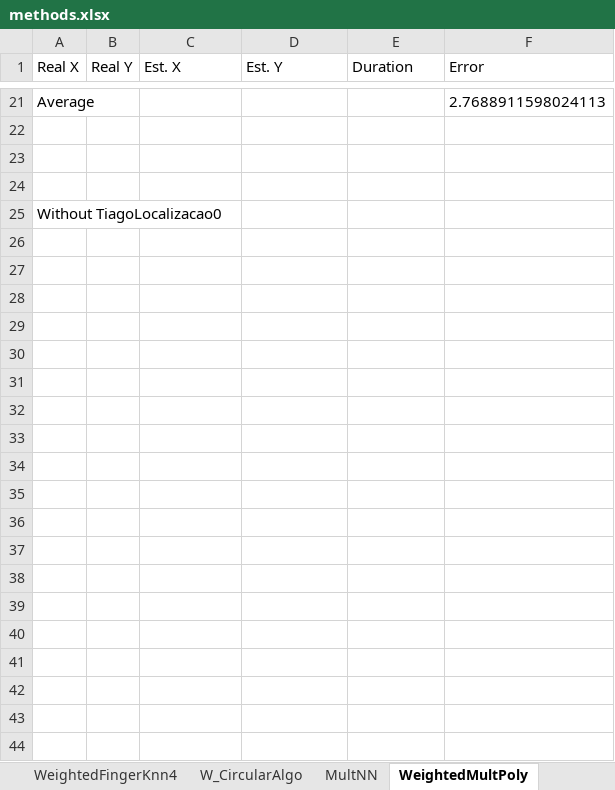
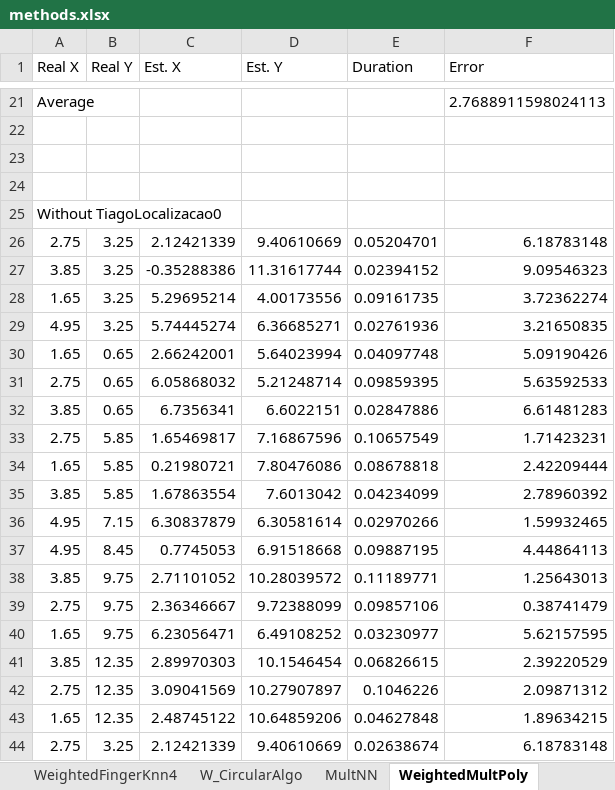
Before and after one commit to tiagotrocoli/Master-Project, an Excel workbook: Data/methods.xlsx, sheet WeightedMultPoly, drawn as a sheet; only a part is shown, gaps mark what is left out; values as stored, in another font and other column widths than the file's, no borders; the diff covers the shown part only; the diff names each change by its address in the sheet, - before the commit and + after, or states it on an @@ line.

```diff
--- a/Data/methods.xlsx (sheet WeightedMultPoly)
+++ b/Data/methods.xlsx (sheet WeightedMultPoly)
+row 26: 2.75 | 3.25 | 2.12421339 | 9.40610669 | 0.05204701 | 6.18783148
+row 27: 3.85 | 3.25 | -0.35288386 | 11.31617744 | 0.02394152 | 9.09546323
+row 28: 1.65 | 3.25 | 5.29695214 | 4.00173556 | 0.09161735 | 3.72362274
+row 29: 4.95 | 3.25 | 5.74445274 | 6.36685271 | 0.02761936 | 3.21650835
+row 30: 1.65 | 0.65 | 2.66242001 | 5.64023994 | 0.04097748 | 5.09190426
+row 31: 2.75 | 0.65 | 6.05868032 | 5.21248714 | 0.09859395 | 5.63592533
+row 32: 3.85 | 0.65 | 6.7356341 | 6.6022151 | 0.02847886 | 6.61481283
+row 33: 2.75 | 5.85 | 1.65469817 | 7.16867596 | 0.10657549 | 1.71423231
+row 34: 1.65 | 5.85 | 0.21980721 | 7.80476086 | 0.08678818 | 2.42209444
+row 35: 3.85 | 5.85 | 1.67863554 | 7.6013042 | 0.04234099 | 2.78960392
+row 36: 4.95 | 7.15 | 6.30837879 | 6.30581614 | 0.02970266 | 1.59932465
+row 37: 4.95 | 8.45 | 0.7745053 | 6.91518668 | 0.09887195 | 4.44864113
+row 38: 3.85 | 9.75 | 2.71101052 | 10.28039572 | 0.11189771 | 1.25643013
+row 39: 2.75 | 9.75 | 2.36346667 | 9.72388099 | 0.09857106 | 0.38741479
+row 40: 1.65 | 9.75 | 6.23056471 | 6.49108252 | 0.03230977 | 5.62157595
+row 41: 3.85 | 12.35 | 2.89970303 | 10.1546454 | 0.06826615 | 2.39220529
+row 42: 2.75 | 12.35 | 3.09041569 | 10.27907897 | 0.1046226 | 2.09871312
+row 43: 1.65 | 12.35 | 2.48745122 | 10.64859206 | 0.04627848 | 1.89634215
+row 44: 2.75 | 3.25 | 2.12421339 | 9.40610669 | 0.02638674 | 6.18783148
```
Also changed, not shown: 17 added rows and 108 edited cells elsewhere in this sheet, sheet MultPoly, other sheet tabs, 3 other files.
